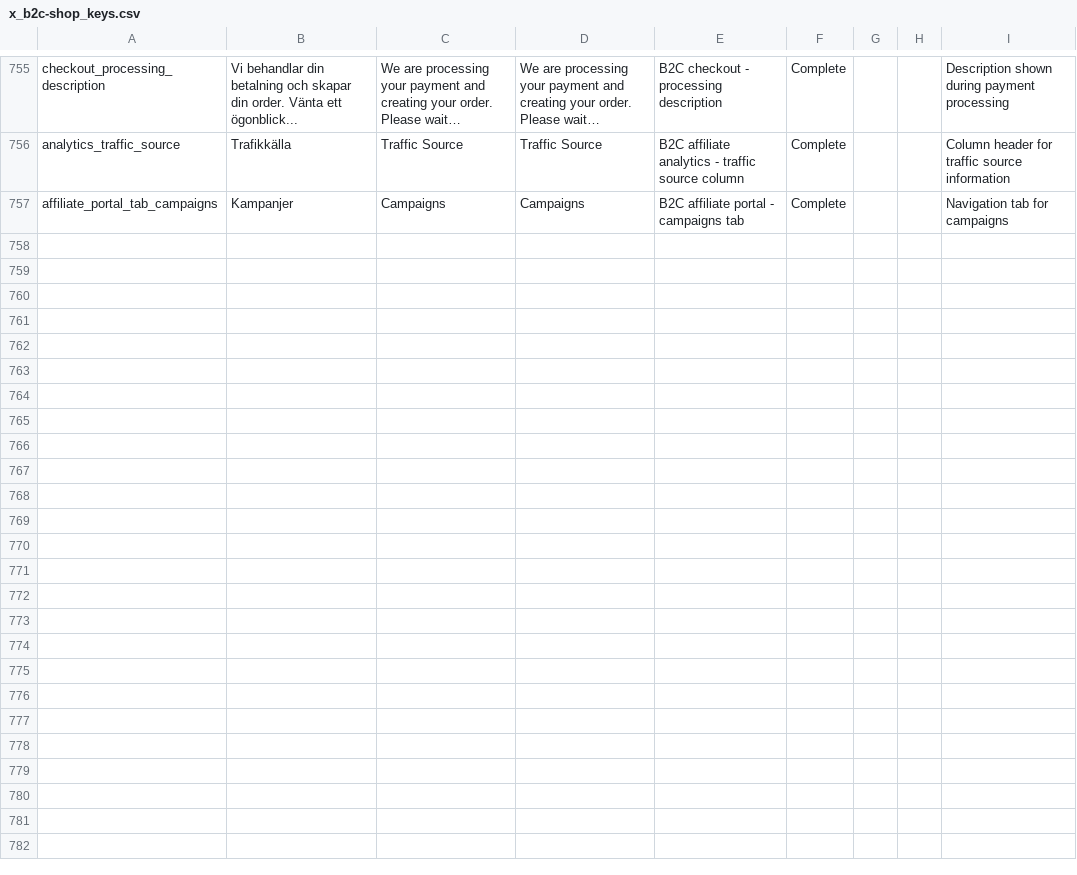
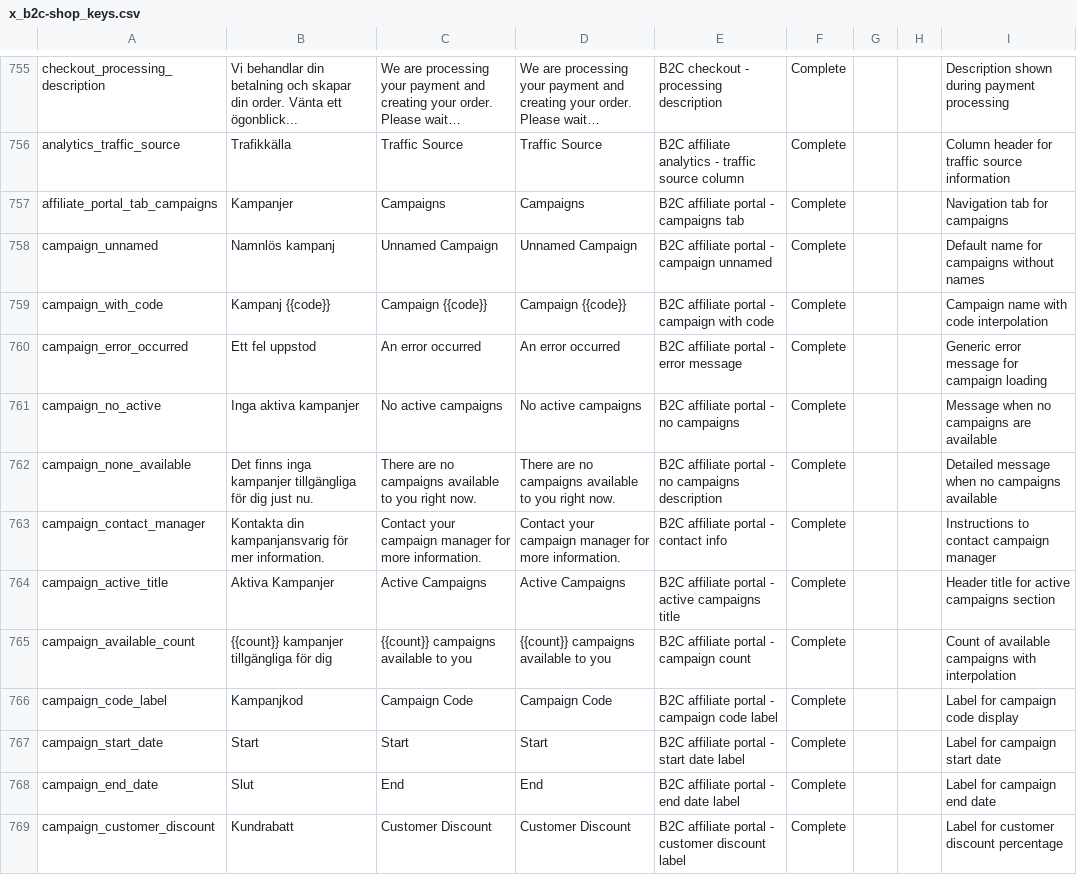
Before and after one commit to MixxMasterMike123/b8s-reseller-app, a CSV file: x_b2c-shop_keys.csv, drawn as a sheet; only a part is shown, gaps mark what is left out; long unchanged cells end in …; the diff covers the shown part only; the diff names each change by its address in the sheet, - before the commit and + after, or states it on an @@ line.

Commit message:
Fix critical campaign URL and tracking issues - Fixed campaign URL generation to use proper &campaign= parameter instead of concatenated format, wrapped all hardcoded strings in t() functions with 25 new translation keys, added Affiliate Information field visible only to affiliates, enhanced AffiliateTracker to capture and store campaign parameter for proper attribution

```diff
--- a/x_b2c-shop_keys.csv
+++ b/x_b2c-shop_keys.csv
+row 758: campaign_unnamed | Namnlös kampanj | Unnamed Campaign | Unnamed Campaign | B2C affiliate portal - campaign unnamed | Complete |  |  | Default name for campaigns without names
+row 759: campaign_with_code | Kampanj {{code}} | Campaign {{code}} | Campaign {{code}} | B2C affiliate portal - campaign with code | Complete |  |  | Campaign name with code interpolation
+row 760: campaign_error_occurred | Ett fel uppstod | An error occurred | An error occurred | B2C affiliate portal - error message | Complete |  |  | Generic error message for campaign loading
+row 761: campaign_no_active | Inga aktiva kampanjer | No active campaigns | No active campaigns | B2C affiliate portal - no campaigns | Complete |  |  | Message when no campaigns are available
+row 762: campaign_none_available | Det finns inga kampanjer tillgängliga för dig just nu. | There are no campaigns available to you right now. | There are no campaigns available to you right now. | B2C affiliate portal - no campaigns description | Complete |  |  | Detailed message when no campaigns available
+row 763: campaign_contact_manager | Kontakta din kampanjansvarig för mer information. | Contact your campaign manager for more information. | Contact your campaign manager for more information. | B2C affiliate portal - contact info | Complete |  |  | Instructions to contact campaign manager
+row 764: campaign_active_title | Aktiva Kampanjer | Active Campaigns | Active Campaigns | B2C affiliate portal - active campaigns title | Complete |  |  | Header title for active campaigns section
+row 765: campaign_available_count | {{count}} kampanjer tillgängliga för dig | {{count}} campaigns available to you | {{count}} campaigns available to you | B2C affiliate portal - campaign count | Complete |  |  | Count of available campaigns with interpolation
+row 766: campaign_code_label | Kampanjkod | Campaign Code | Campaign Code | B2C affiliate portal - campaign code label | Complete |  |  | Label for campaign code display
+row 767: campaign_start_date | Start | Start | Start | B2C affiliate portal - start date label | Complete |  |  | Label for campaign start date
+row 768: campaign_end_date | Slut | End | End | B2C affiliate portal - end date label | Complete |  |  | Label for campaign end date
+row 769: campaign_customer_discount | Kundrabatt | Customer Discount | Customer Discount | B2C affiliate portal - customer discount label | Complete |  |  | Label for customer discount percentage
```
Also changed, not shown: 12 added rows elsewhere in this file, 5 other files.
